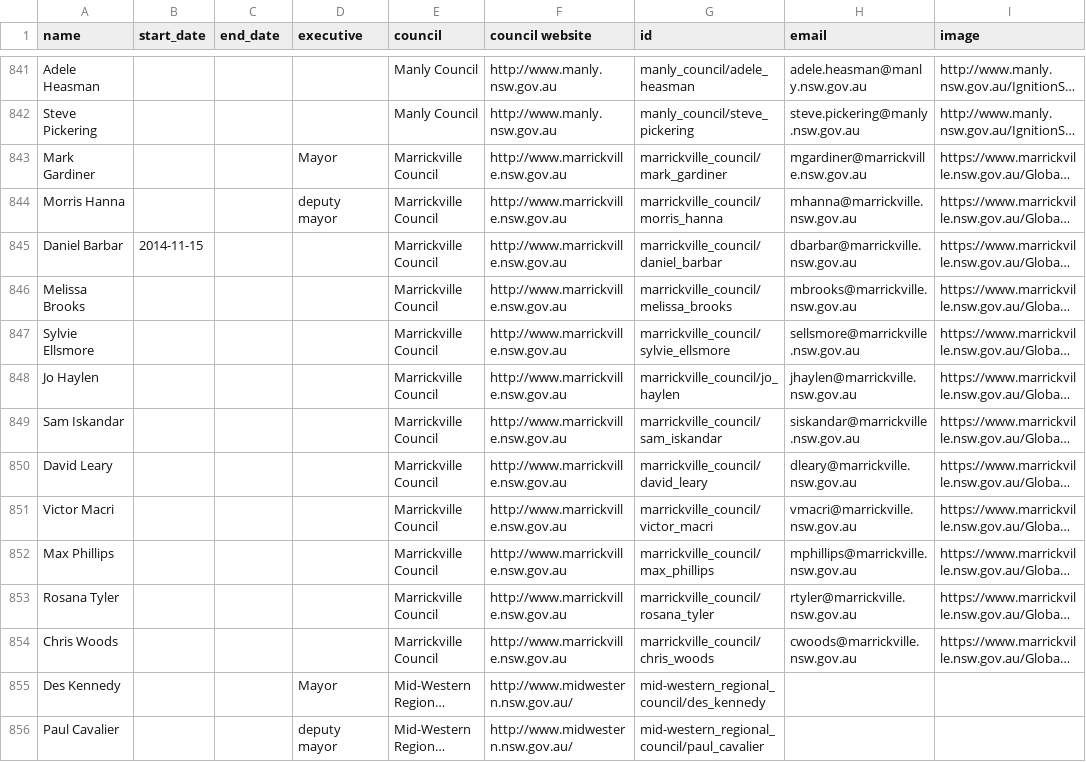
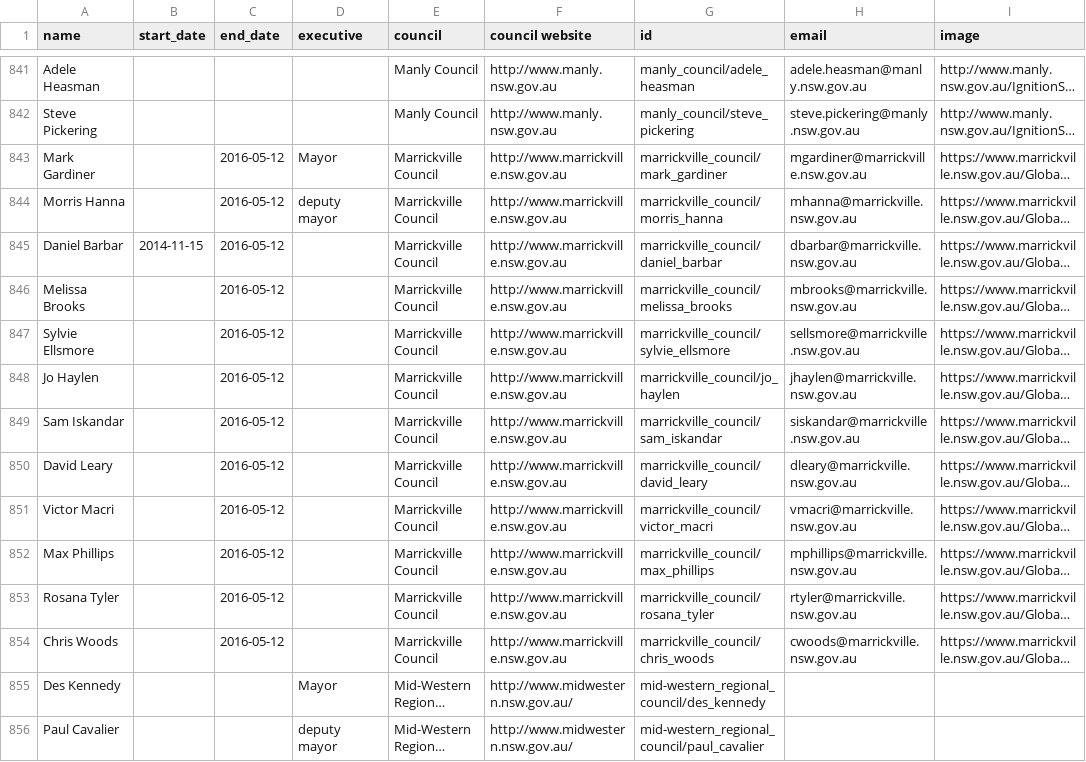
Before and after one commit to openaustralia/australian_local_councillors_popolo, a CSV file: data/NSW/local_councillors.csv, drawn as a sheet; only a part is shown, gaps mark what is left out; long unchanged cells end in …; the diff names each change by its address in the sheet, - before the commit and + after, or states it on an @@ line.

Commit message:
Marrickville councillors were removed on 2015-05-12
See https://en.wikipedia.org/wiki/List_of_former_local_government_areas_in_New_South_Wales

```diff
--- a/data/NSW/local_councillors.csv
+++ b/data/NSW/local_councillors.csv
-C843:C854 (end_date): (empty)
+C843:C854 (end_date): 2016-05-12
```
Also changed, not shown: 1 other file.
